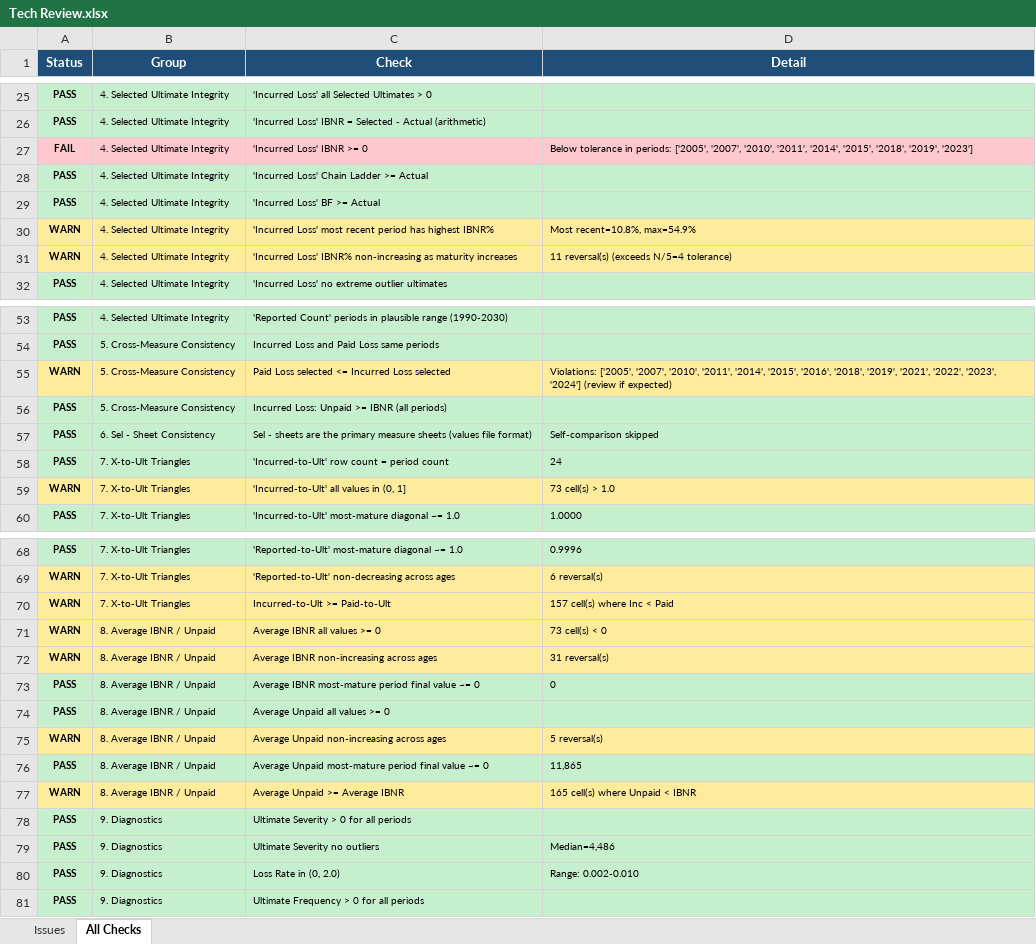
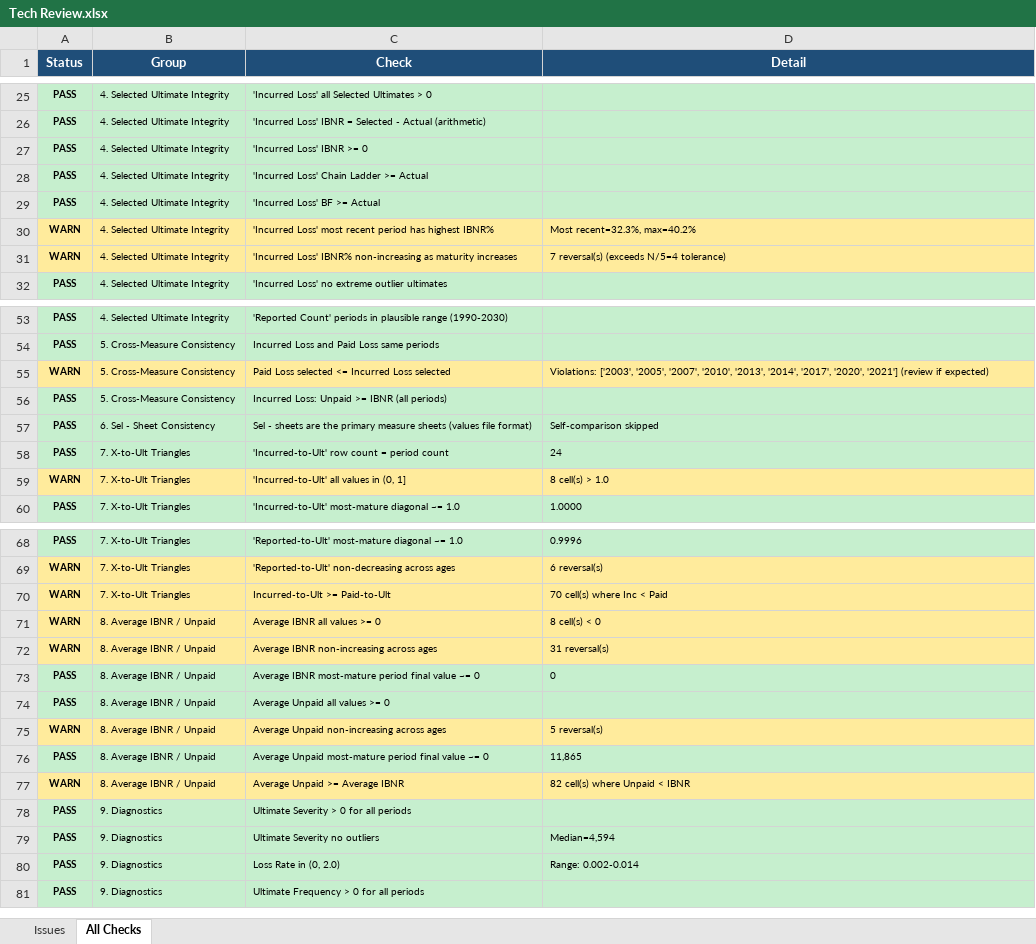
Before and after one commit to cas-team-analyst/team-analyst, an Excel workbook: sample-data/sample-run/output/Tech Review.xlsx, sheet All Checks, drawn as a sheet; only a part is shown, gaps mark what is left out; values as stored, in another font and other column widths than the file's, no borders; the diff covers the shown part only; the diff names each change by its address in the sheet, - before the commit and + after, or states it on an @@ line.

```diff
--- a/sample-data/sample-run/output/Tech Review.xlsx (sheet All Checks)
+++ b/sample-data/sample-run/output/Tech Review.xlsx (sheet All Checks)
-A27 (Status): FAIL
+A27 (Status): PASS
-A27:D27 fill: #FFC7CE
+A27:D27 fill: #C6EFCE
-D27 (Detail): Below tolerance in periods: ['2005', '2007', '2010', '2011', '2014', '2015', '2018', '2019', '2023']
+D27 (Detail): (empty)
-D30 (Detail): Most recent=10.8%, max=54.9%
+D30 (Detail): Most recent=32.3%, max=40.2%
-D31 (Detail): 11 reversal(s) (exceeds N/5=4 tolerance)
+D31 (Detail): 7 reversal(s) (exceeds N/5=4 tolerance)
-D55 (Detail): Violations: ['2005', '2007', '2010', '2011', '2014', '2015', '2016', '2018', '2019', '2021', '2022', '2023', '2024'] (review if…
+D55 (Detail): Violations: ['2003', '2005', '2007', '2010', '2013', '2014', '2017', '2020', '2021'] (review if…
-D59 (Detail): 73 cell(s) > 1.0
+D59 (Detail): 8 cell(s) > 1.0
-D70 (Detail): 157 cell(s) where Inc < Paid
+D70 (Detail): 70 cell(s) where Inc < Paid
-D71 (Detail): 73 cell(s) < 0
+D71 (Detail): 8 cell(s) < 0
-D77 (Detail): 165 cell(s) where Unpaid < IBNR
+D77 (Detail): 82 cell(s) where Unpaid < IBNR
-D79 (Detail): Median=4,486
+D79 (Detail): Median=4,594
-D80 (Detail): Range: 0.002-0.010
+D80 (Detail): Range: 0.002-0.014
```
Also changed, not shown: 2 edited cells elsewhere in this sheet, sheet Issues, sample-data/sample-run/output/Complete Analysis - Values Only.xlsx, sample-data/sample-run/output/Complete Analysis.xlsx, 6 other files.
